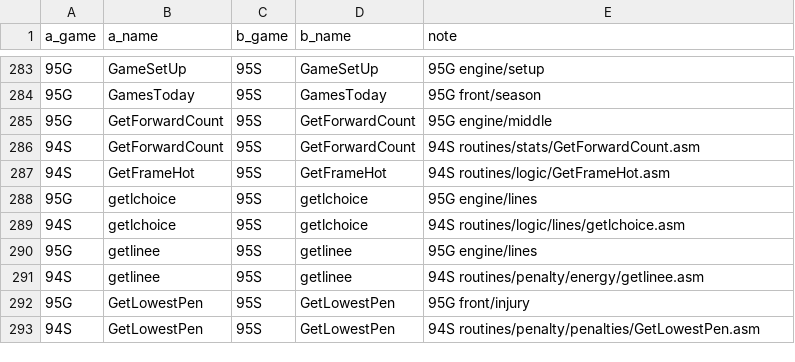
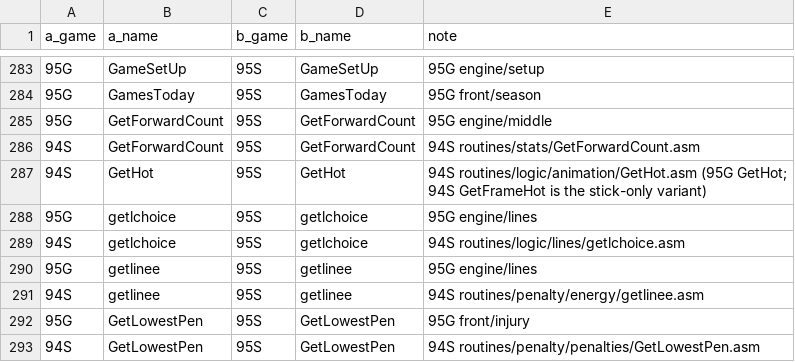
Before and after one commit to abdulahmad/nhl-disasm-report, a CSV file: tools/known_pairs.csv, drawn as a sheet; only a part is shown, gaps mark what is left out.

```diff
--- a/tools/known_pairs.csv
+++ b/tools/known_pairs.csv
@@ -286,3 +286,3 @@ a_game,a_name,b_game,b_name,note
 94S,GetForwardCount,95S,GetForwardCount,94S routines/stats/GetForwardCount.asm
-94S,GetFrameHot,95S,GetFrameHot,94S routines/logic/GetFrameHot.asm
+94S,GetHot,95S,GetHot,94S routines/logic/animation/GetHot.asm (95G GetHot; 94S GetFrameHot is the stick-only variant)
 95G,getlchoice,95S,getlchoice,95G engine/lines
```
Also changed, not shown: 10 other files.
